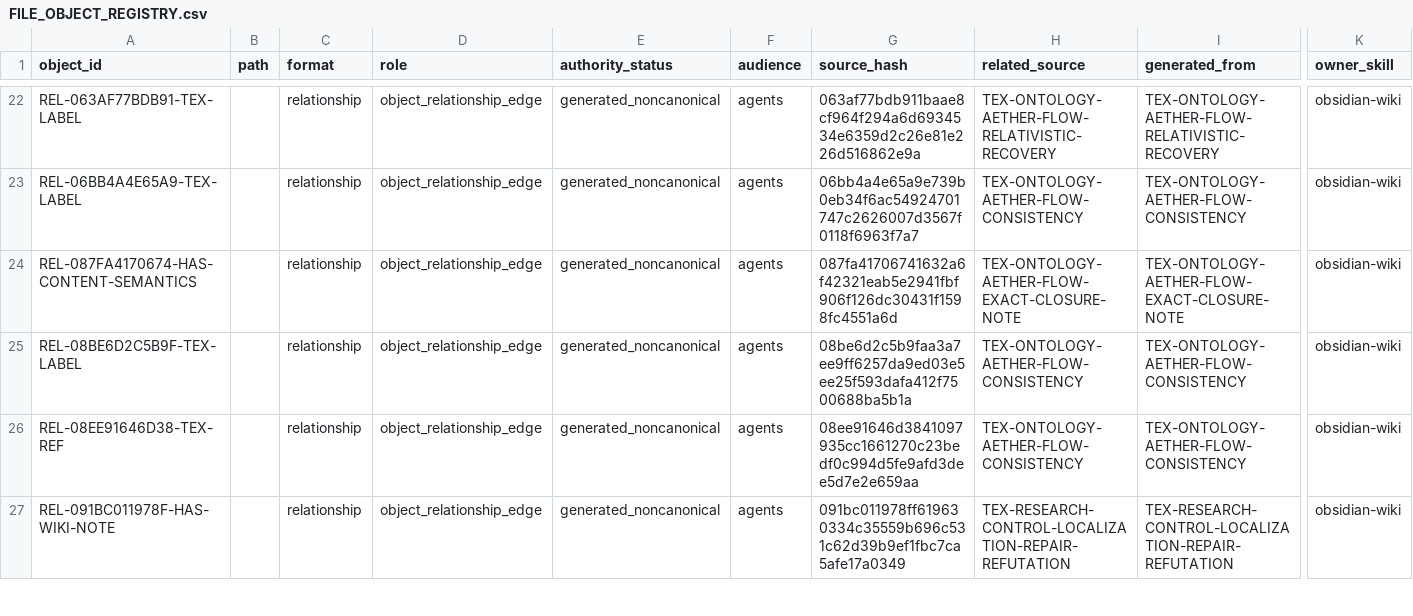
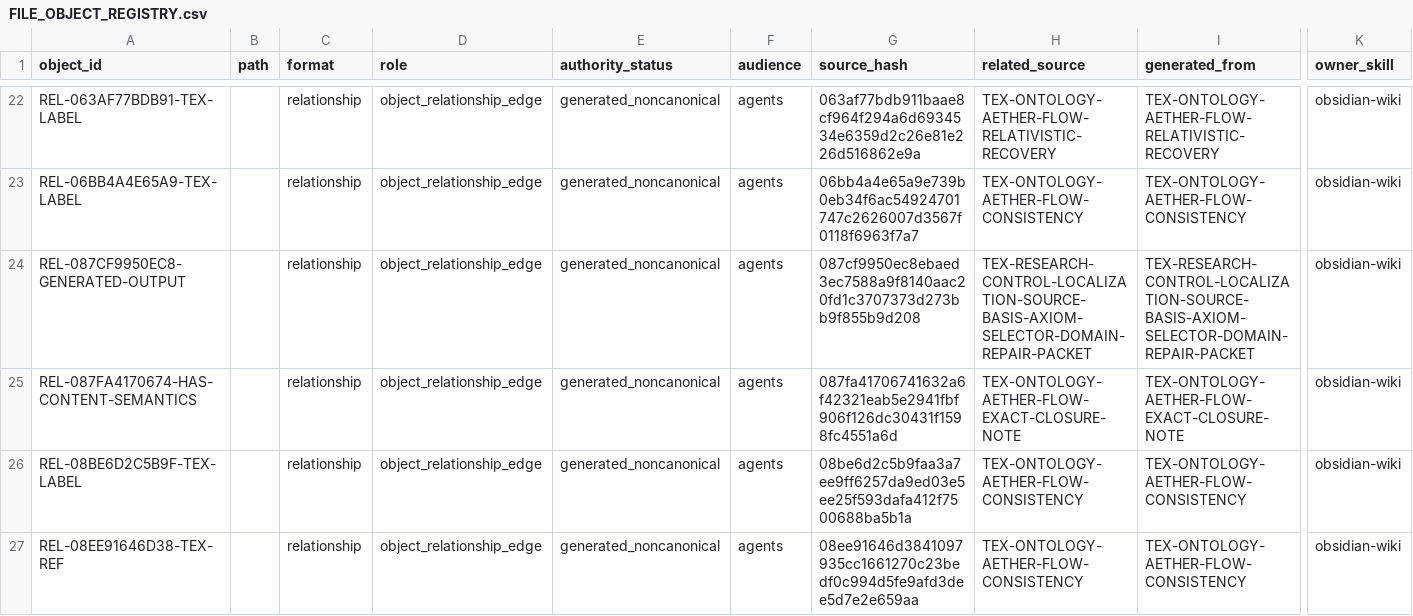
Before and after one commit to AngryOwlAI/The-AEther-Flow, a CSV file: registries/FILE_OBJECT_REGISTRY.csv, drawn as a sheet; only a part is shown, gaps mark what is left out; the shorter side is filled out with more unchanged rows; rows hold the shown columns only; the diff covers the shown part only; the diff names each change by its address in the sheet, - before the commit and + after, or states it on an @@ line.

Commit message:
Research control: RT-20260608-016 ontology-formalizer@0.1.0--RT-20260608-016 completion
Decision: DDR-20260608-016

AgentJob: AJ-RT-20260608-016-001

Handoff: handoff-0016

Summary: Ontology Formalizer preserved a selector-domain repair packet that turns the prior benchmark-independence blockers into explicit survey-domain obligations for D0--D4 and D_F, with invariant-only candidate usability and negative-result status rules.

Validation: memory bootstrap PASS; research-control PASS; diff allowlist PASS

Push: not performed

```diff
--- a/registries/FILE_OBJECT_REGISTRY.csv
+++ b/registries/FILE_OBJECT_REGISTRY.csv
+row 24: REL-087CF9950EC8-GENERATED-OUTPUT |  | relationship | object_relationship_edge | generated_noncanonical | agents | 087cf9950ec8ebaed3ec7588a9f8140aac20fd1c3707373d273bb9f855b9d208 | TEX-RESEARCH-CONTROL-LOCALIZATION-SOURCE-BASIS-AXIOM-SELECTOR-DOMAIN-REPAIR-PACKET | TEX-RESEARCH-CONTROL-LOCALIZATION-SOURCE-BASIS-AXIOM-SELECTOR-DOMAIN-REPAIR-PACKET | obsidian-wiki
```
Also changed, not shown: 7 added rows elsewhere in this file, registries/CONTENT_SEMANTIC_REGISTRY.csv, registries/OBJECT_RELATIONSHIP_REGISTRY.csv, 27 other files.
